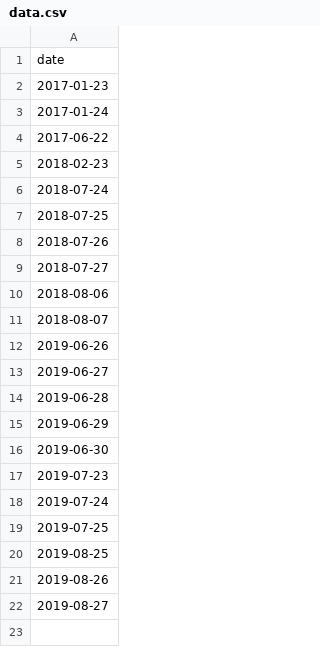
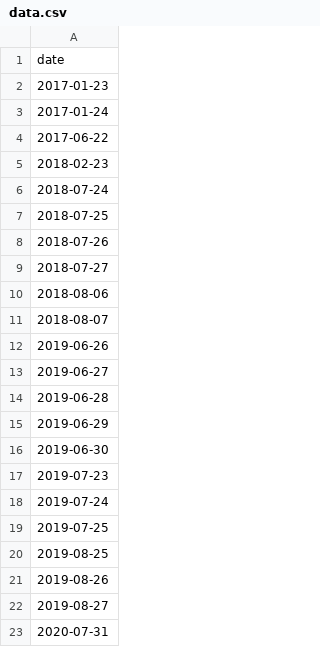
Before and after one commit to AntoineAugusti/forfait-antipollution-idfm, a CSV file: data.csv, drawn as a sheet.

Commit message:
Add new date

```diff
--- a/data.csv
+++ b/data.csv
@@ -22 +22,2 @@ date
 2019-08-27
+2020-07-31
```
